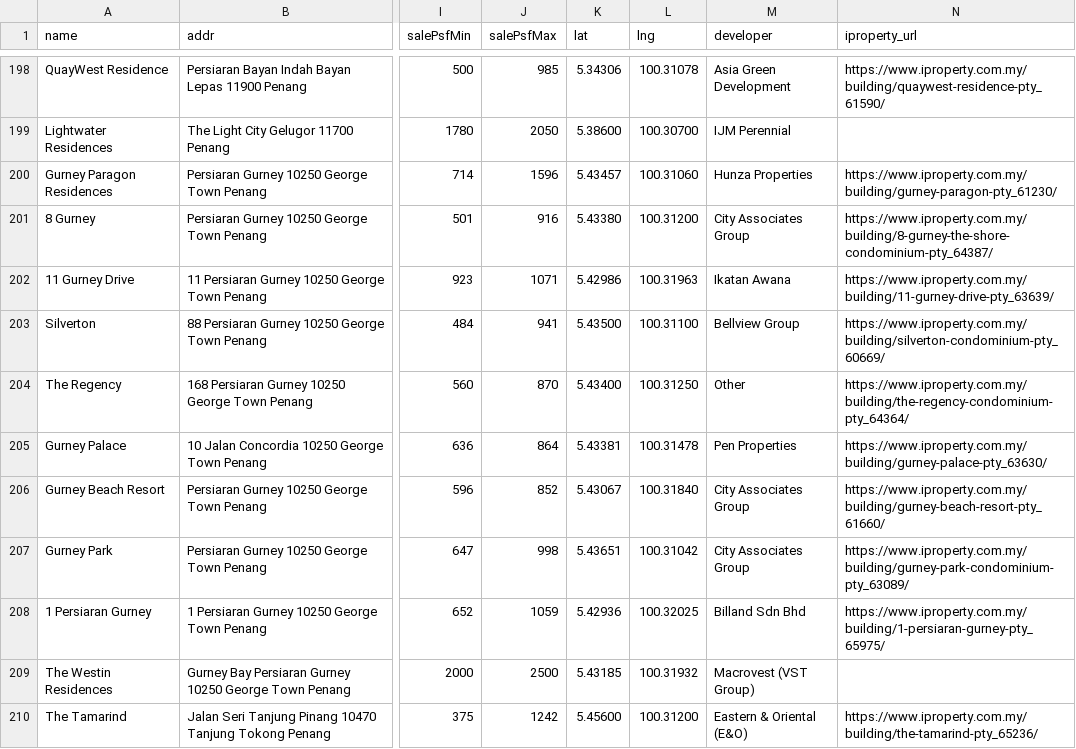
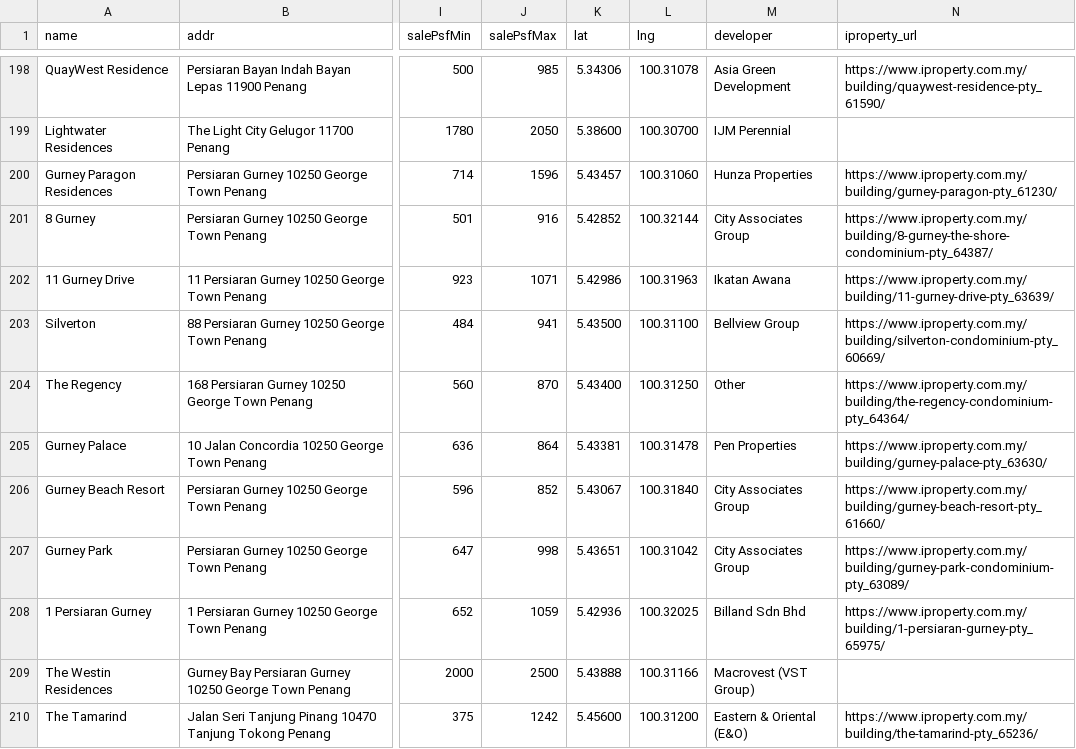
Before and after one commit to takemoritoshihiko-png/mont-kiara-dashboard, a CSV file: condos_data.csv, drawn as a sheet; only a part is shown, gaps mark what is left out; the diff names each change by its address in the sheet, - before the commit and + after, or states it on an @@ line.

```diff
--- a/condos_data.csv
+++ b/condos_data.csv
-K201 (lat): 5.43380
+K201 (lat): 5.42852
-L201 (lng): 100.31200
+L201 (lng): 100.32144
-K209 (lat): 5.43185
+K209 (lat): 5.43888
-L209 (lng): 100.31932
+L209 (lng): 100.31166
```
